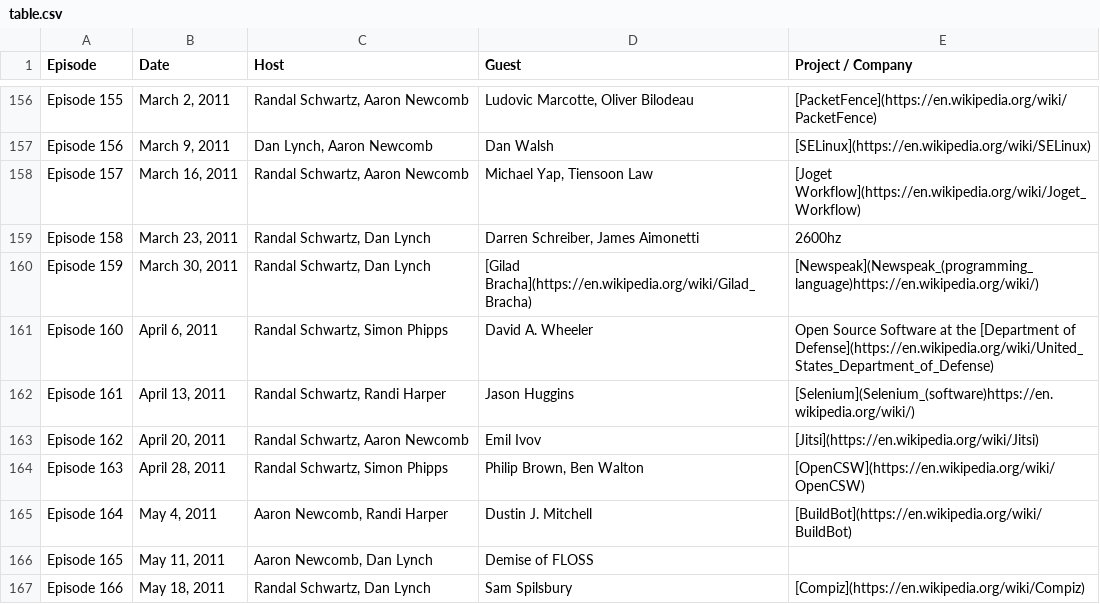
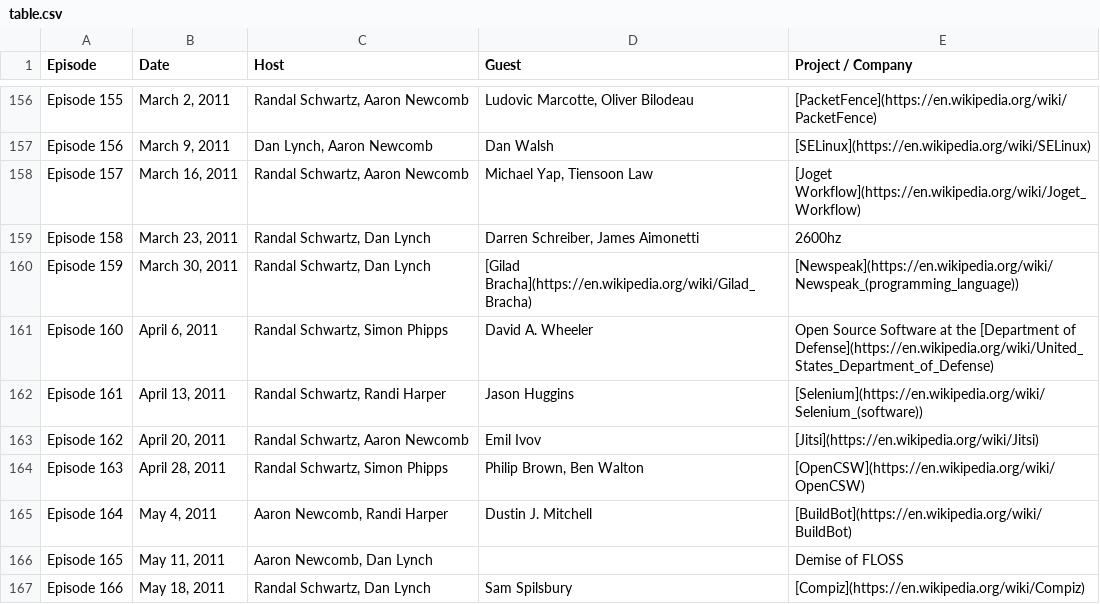
Before and after one commit to teeks99/floss-weekly-archive, a CSV file: table.csv, drawn as a sheet; only a part is shown, gaps mark what is left out; the diff covers the shown part only.

```diff
--- a/table.csv
+++ b/table.csv
@@ -159,5 +159,5 @@ Episode 157,"March 16, 2011","Randal Schwartz, Aaron Newcomb","Michael Yap, Tien
 Episode 158,"March 23, 2011","Randal Schwartz, Dan Lynch","Darren Schreiber, James Aimonetti",2600hz
-Episode 159,"March 30, 2011","Randal Schwartz, Dan Lynch",[Gilad Bracha](https://en.wikipedia.org/wiki/Gilad_Bracha),[Newspeak](Newspeak_(programming_language)https://en.wikipedia.org/wiki/)
+Episode 159,"March 30, 2011","Randal Schwartz, Dan Lynch",[Gilad Bracha](https://en.wikipedia.org/wiki/Gilad_Bracha),[Newspeak](https://en.wikipedia.org/wiki/Newspeak_(programming_language))
 Episode 160,"April 6, 2011","Randal Schwartz, Simon Phipps",David A. Wheeler,Open Source Software at the [Department of Defense](https://en.wikipedia.org/wiki/United_States_Department_of_Defense)
-Episode 161,"April 13, 2011","Randal Schwartz, Randi Harper",Jason Huggins,[Selenium](Selenium_(software)https://en.wikipedia.org/wiki/)
+Episode 161,"April 13, 2011","Randal Schwartz, Randi Harper",Jason Huggins,[Selenium](https://en.wikipedia.org/wiki/Selenium_(software))
 Episode 162,"April 20, 2011","Randal Schwartz, Aaron Newcomb",Emil Ivov,[Jitsi](https://en.wikipedia.org/wiki/Jitsi)
@@ -165,3 +165,3 @@ Episode 163,"April 28, 2011","Randal Schwartz, Simon Phipps","Philip Brown, Ben
 Episode 164,"May 4, 2011","Aaron Newcomb, Randi Harper",Dustin J. Mitchell,[BuildBot](https://en.wikipedia.org/wiki/BuildBot)
-Episode 165,"May 11, 2011","Aaron Newcomb, Dan Lynch",Demise of FLOSS
+Episode 165,"May 11, 2011","Aaron Newcomb, Dan Lynch",,Demise of FLOSS
 Episode 166,"May 18, 2011","Randal Schwartz, Dan Lynch",Sam Spilsbury,[Compiz](https://en.wikipedia.org/wiki/Compiz)
```
Also changed, not shown: 140 edited cells elsewhere in this file, 8 other files.
